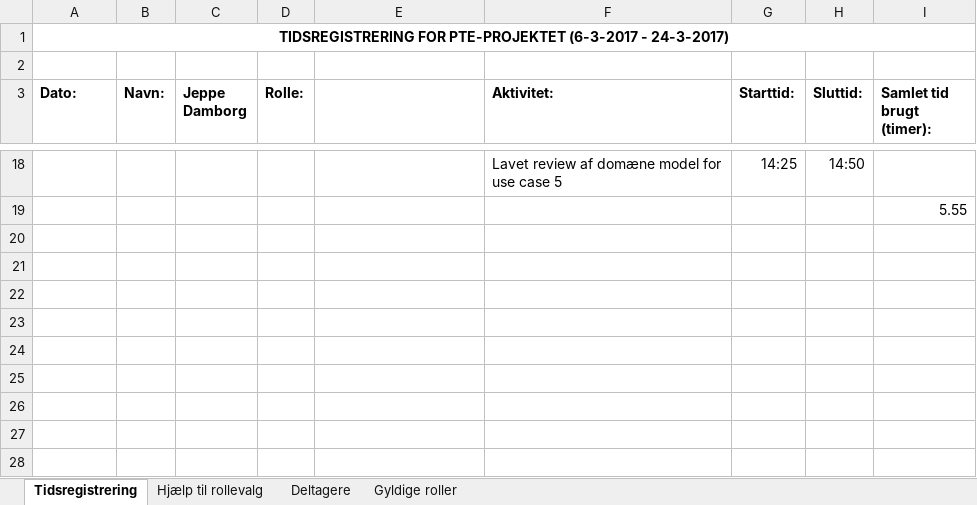
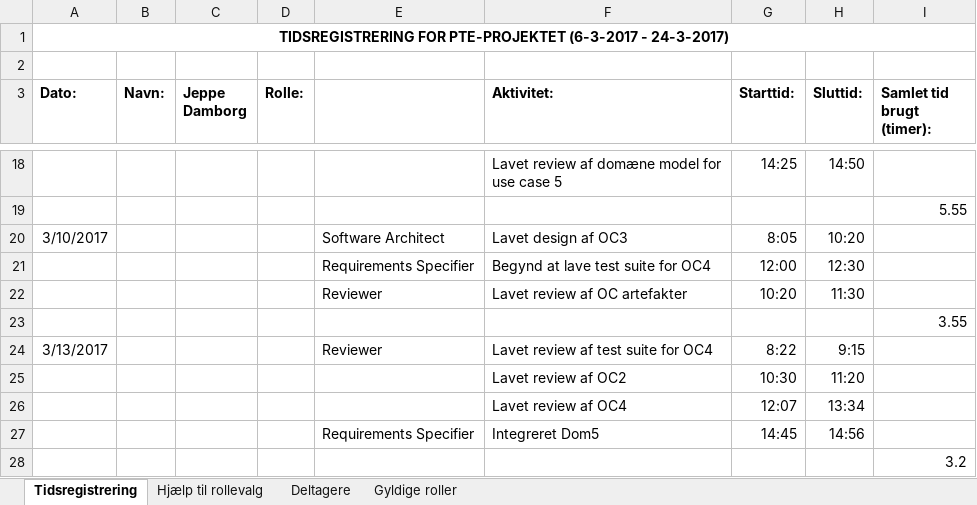
Before and after one commit to aggerzz/PTE-projekt, an Excel workbook: Documentation/08 - Project Management/Tidsregistrering/Tidsregistrering i PTE projektet Jeppe Damborg.xlsx, sheet Tidsregistrering, drawn as a sheet; only a part is shown, gaps mark what is left out; values as stored, in another font and other column widths than the file's, no borders; the diff names each change by its address in the sheet, - before the commit and + after, or states it on an @@ line.

Commit message:
Har integreret Dom5 ind i samlet domænemodel og rettet tidsplan

```diff
--- a/Documentation/08 - Project Management/Tidsregistrering/Tidsregistrering i PTE projektet Jeppe Damborg.xlsx (sheet Tidsregistrering)
+++ b/Documentation/08 - Project Management/Tidsregistrering/Tidsregistrering i PTE projektet Jeppe Damborg.xlsx (sheet Tidsregistrering)
+row 20: 3/10/2017 |  |  |  | Software Architect | Lavet design af OC3 | 8:05 | 10:20
+row 21:  |  |  |  | Requirements Specifier | Begynd at lave test suite for OC4 | 12:00 | 12:30
+row 22:  |  |  |  | Reviewer | Lavet review af OC artefakter | 10:20 | 11:30
+row 23:  |  |  |  |  |  |  |  | 3.55
+row 24: 3/13/2017 |  |  |  | Reviewer | Lavet review af test suite for OC4 | 8:22 | 9:15
+row 25:  |  |  |  |  | Lavet review af OC2 | 10:30 | 11:20
+row 26:  |  |  |  |  | Lavet review af OC4 | 12:07 | 13:34
+row 27:  |  |  |  | Requirements Specifier | Integreret Dom5 | 14:45 | 14:56
+row 28:  |  |  |  |  |  |  |  | 3.2
```
Also changed, not shown: 1 other file.
